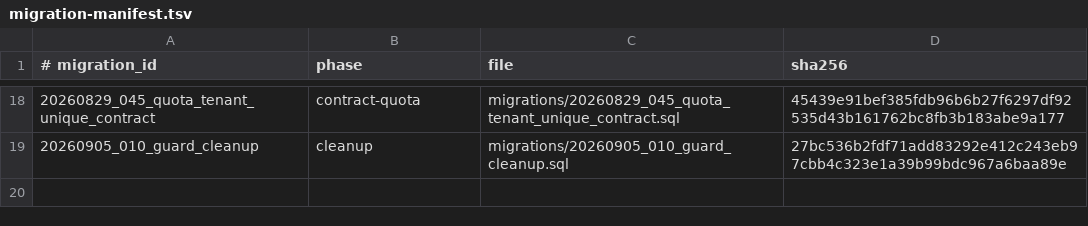
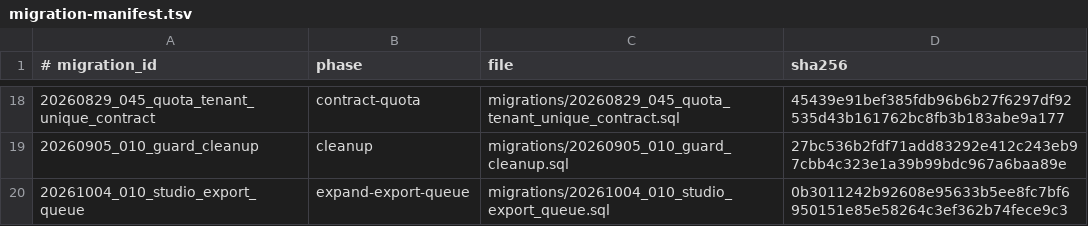
Before and after one commit to seong-jin-jo/zto1-marketing-studio, a TSV file: dashboard/db/migration-manifest.tsv, drawn as a sheet; only a part is shown, gaps mark what is left out; the diff names each change by its address in the sheet, - before the commit and + after, or states it on an @@ line.

Commit message:
feat(editroom): 영속 내보내기 대기열(S3) (#122)
* feat(studio): add persistent export queue schema

* feat(studio): implement persistent export worker

* fix(studio): retain worker runtime dependencies

* fix(studio): close export tenant access paths

* fix(studio): keep export advisory lock session stable

* fix(studio): key exports by authenticated member

* fix(studio): map export idempotency races to conflict

* fix(studio): reject malformed export route ids

* fix(deploy): restart export worker with dashboard

* docs(qa): record PR 122 export queue fixes

```diff
--- a/dashboard/db/migration-manifest.tsv
+++ b/dashboard/db/migration-manifest.tsv
+row 20: 20261004_010_studio_export_queue | expand-export-queue | migrations/20261004_010_studio_export_queue.sql | 0b3011242b92608e95633b5ee8fc7bf6950151e85e58264c3ef362b74fece9c3
```
Also changed, not shown: 31 other files.
